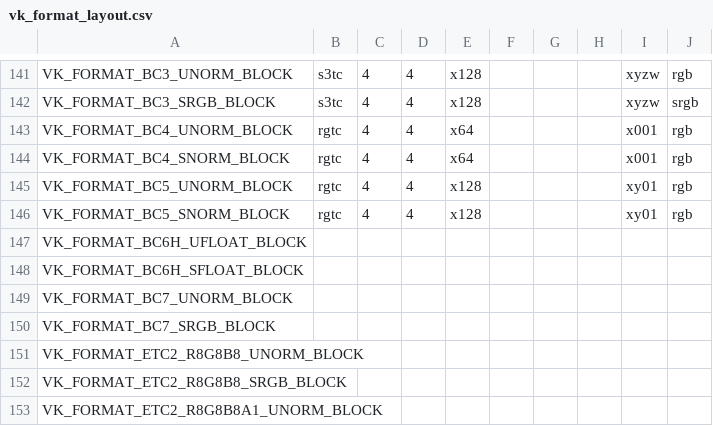
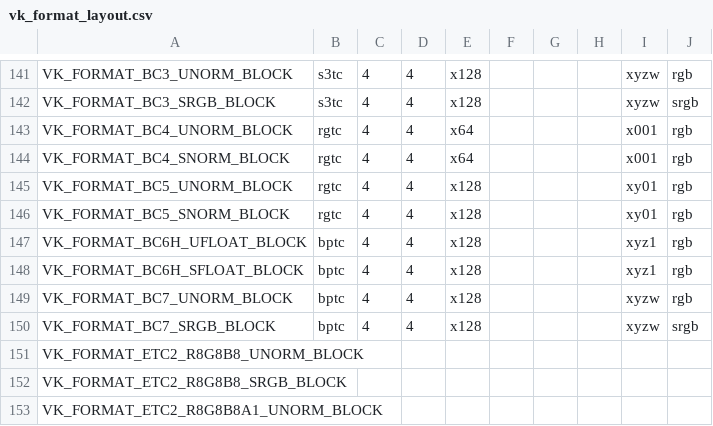
Before and after one commit to BNieuwenhuizen/mesa, a CSV file: src/amd/vulkan/vk_format_layout.csv, drawn as a sheet; only a part is shown, gaps mark what is left out.

Commit message:
radv/formats: add BPTC formats

```diff
--- a/src/amd/vulkan/vk_format_layout.csv
+++ b/src/amd/vulkan/vk_format_layout.csv
@@ -146,6 +146,6 @@ VK_FORMAT_BC5_UNORM_BLOCK            , rgtc,  4, 4, x128,     ,     ,     , xy01
 VK_FORMAT_BC5_SNORM_BLOCK            , rgtc,  4, 4, x128,     ,     ,     , xy01, rgb
-VK_FORMAT_BC6H_UFLOAT_BLOCK,
-VK_FORMAT_BC6H_SFLOAT_BLOCK,
-VK_FORMAT_BC7_UNORM_BLOCK,
-VK_FORMAT_BC7_SRGB_BLOCK,
+VK_FORMAT_BC6H_UFLOAT_BLOCK          , bptc,  4, 4, x128,     ,     ,     , xyz1, rgb
+VK_FORMAT_BC6H_SFLOAT_BLOCK          , bptc,  4, 4, x128,     ,     ,     , xyz1, rgb
+VK_FORMAT_BC7_UNORM_BLOCK            , bptc,  4, 4, x128,     ,     ,     , xyzw, rgb
+VK_FORMAT_BC7_SRGB_BLOCK             , bptc,  4, 4, x128,     ,     ,     , xyzw, srgb
 VK_FORMAT_ETC2_R8G8B8_UNORM_BLOCK,
```
